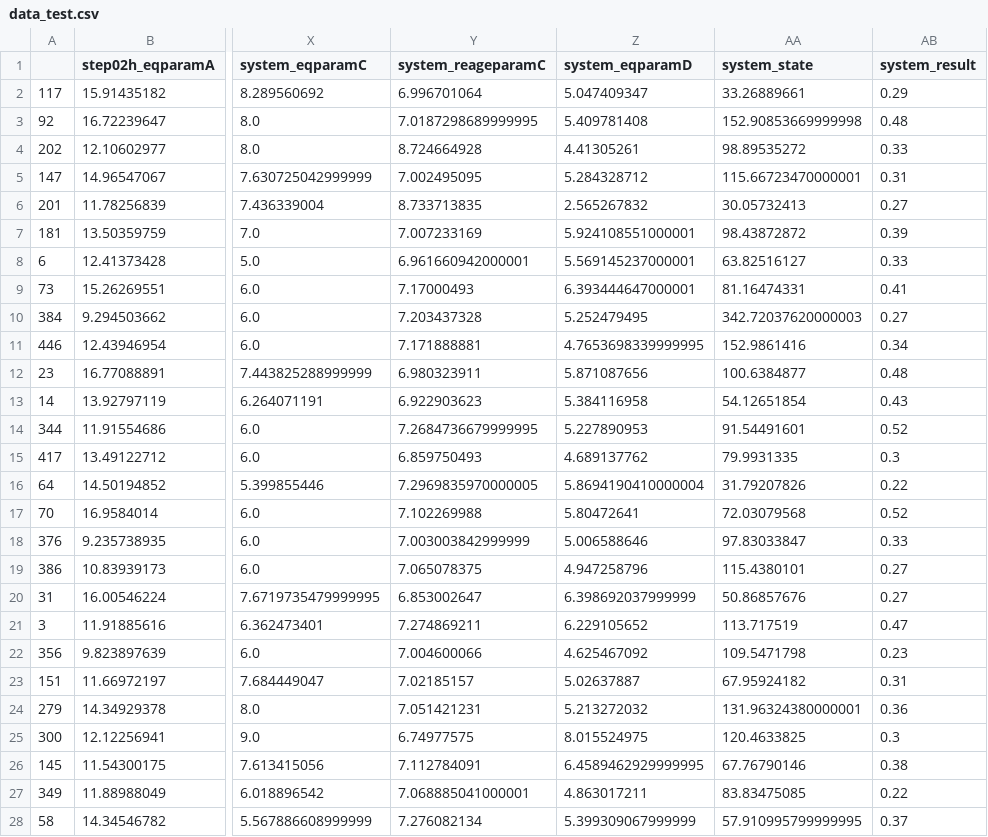
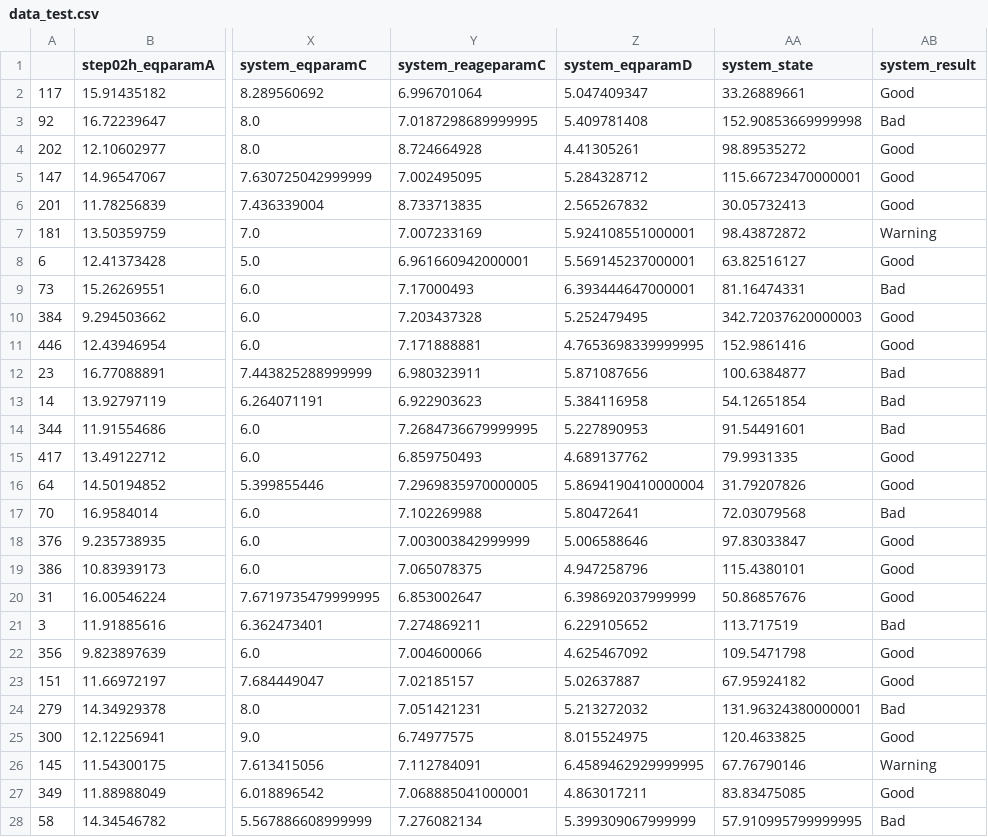
Before and after one commit to ngoodweiler/Categorical_Comparisons, a CSV file: Resources/data_test.csv, drawn as a sheet; only a part is shown, gaps mark what is left out; the diff covers the shown part only; the diff names each change by its address in the sheet, - before the commit and + after, or states it on an @@ line.

```diff
--- a/Resources/data_test.csv
+++ b/Resources/data_test.csv
-AB2 (system_result): 0.29
+AB2 (system_result): Good
-AB3 (system_result): 0.48
+AB3 (system_result): Bad
-AB4 (system_result): 0.33
+AB4 (system_result): Good
-AB5 (system_result): 0.31
+AB5 (system_result): Good
-AB6 (system_result): 0.27
+AB6 (system_result): Good
-AB7 (system_result): 0.39
+AB7 (system_result): Warning
-AB8 (system_result): 0.33
+AB8 (system_result): Good
-AB9 (system_result): 0.41
+AB9 (system_result): Bad
-AB10 (system_result): 0.27
+AB10 (system_result): Good
-AB11 (system_result): 0.34
+AB11 (system_result): Good
-AB12 (system_result): 0.48
+AB12 (system_result): Bad
-AB13 (system_result): 0.43
+AB13 (system_result): Bad
-AB14 (system_result): 0.52
+AB14 (system_result): Bad
-AB15 (system_result): 0.3
+AB15 (system_result): Good
-AB16 (system_result): 0.22
+AB16 (system_result): Good
-AB17 (system_result): 0.52
+AB17 (system_result): Bad
-AB18 (system_result): 0.33
+AB18 (system_result): Good
-AB19:AB20 (system_result): 0.27
+AB19:AB20 (system_result): Good
-AB21 (system_result): 0.47
+AB21 (system_result): Bad
-AB22 (system_result): 0.23
+AB22 (system_result): Good
-AB23 (system_result): 0.31
+AB23 (system_result): Good
-AB24 (system_result): 0.36
+AB24 (system_result): Bad
-AB25 (system_result): 0.3
+AB25 (system_result): Good
-AB26 (system_result): 0.38
+AB26 (system_result): Warning
-AB27 (system_result): 0.22
+AB27 (system_result): Good
-AB28 (system_result): 0.37
+AB28 (system_result): Bad
```
Also changed, not shown: 35 edited cells elsewhere in this file, Resources/data_train.csv, 4 other files.
